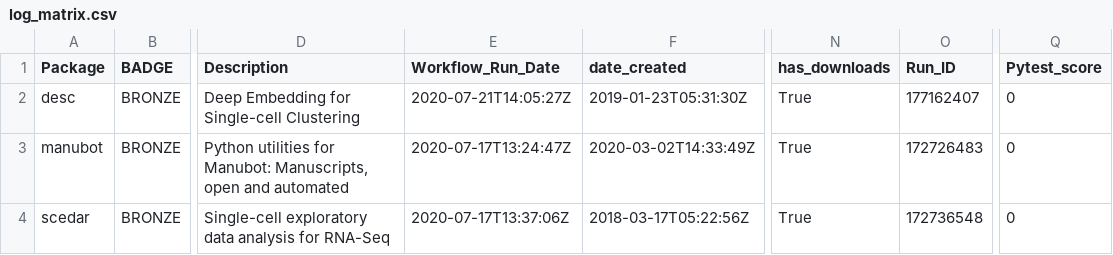
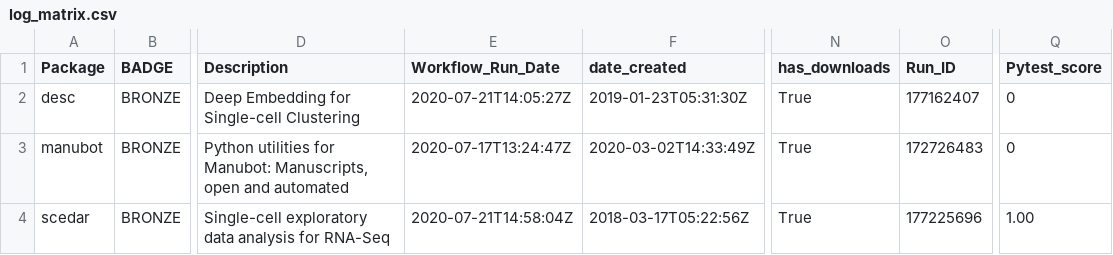
Before and after one commit to benstear/biopypir_logs, a CSV file: log_matrix.csv, drawn as a sheet; only a part is shown, gaps mark what is left out; the diff names each change by its address in the sheet, - before the commit and + after, or states it on an @@ line.

```diff
--- a/log_matrix.csv
+++ b/log_matrix.csv
-E4 (Workflow_Run_Date): 2020-07-17T13:37:06Z
+E4 (Workflow_Run_Date): 2020-07-21T14:58:04Z
-O4 (Run_ID): 172736548
+O4 (Run_ID): 177225696
-Q4 (Pytest_score): 0
+Q4 (Pytest_score): 1.00
```
Also changed, not shown: 3 other files.
